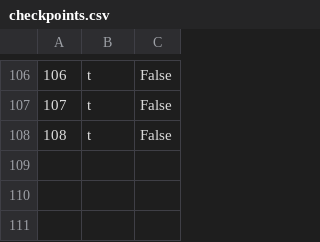
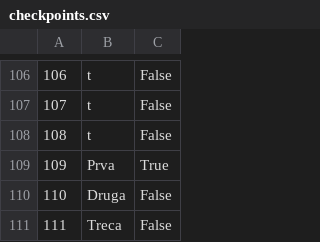
Before and after one commit to pavke02/booking-projekat, a CSV file: SIMS Booking/Resources/Data/checkpoints.csv, drawn as a sheet; only a part is shown, gaps mark what is left out.

```diff
--- a/SIMS Booking/Resources/Data/checkpoints.csv
+++ b/SIMS Booking/Resources/Data/checkpoints.csv
@@ -108 +108,4 @@
 108|t|False
+109|Prva|True
+110| Druga|False
+111| Treca|False
```
Also changed, not shown: SIMS Booking/Resources/Data/guides.csv, 6 other files.
